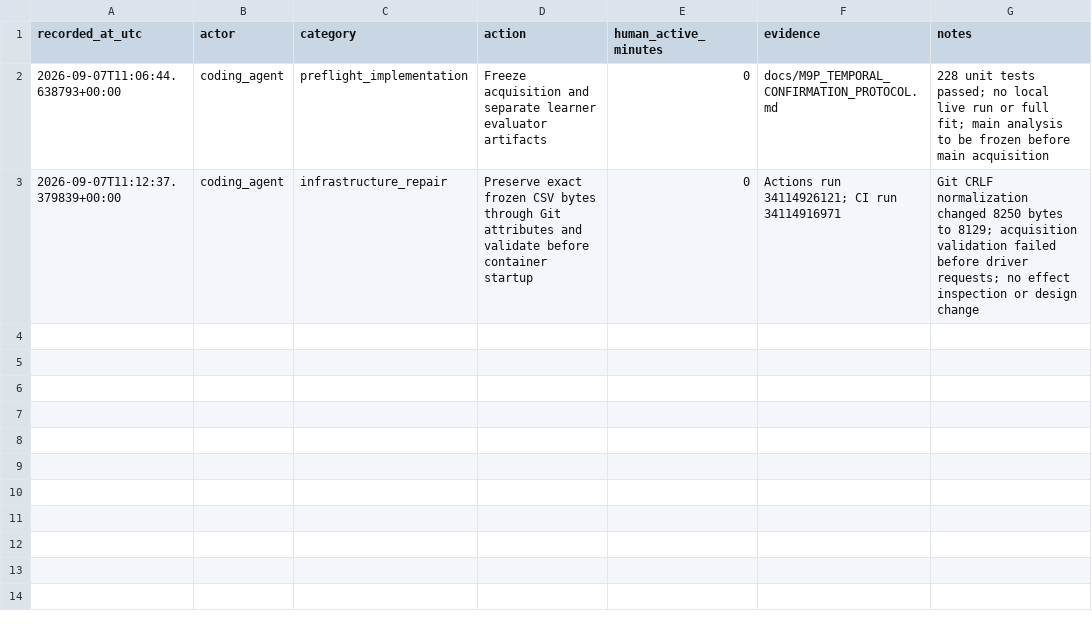
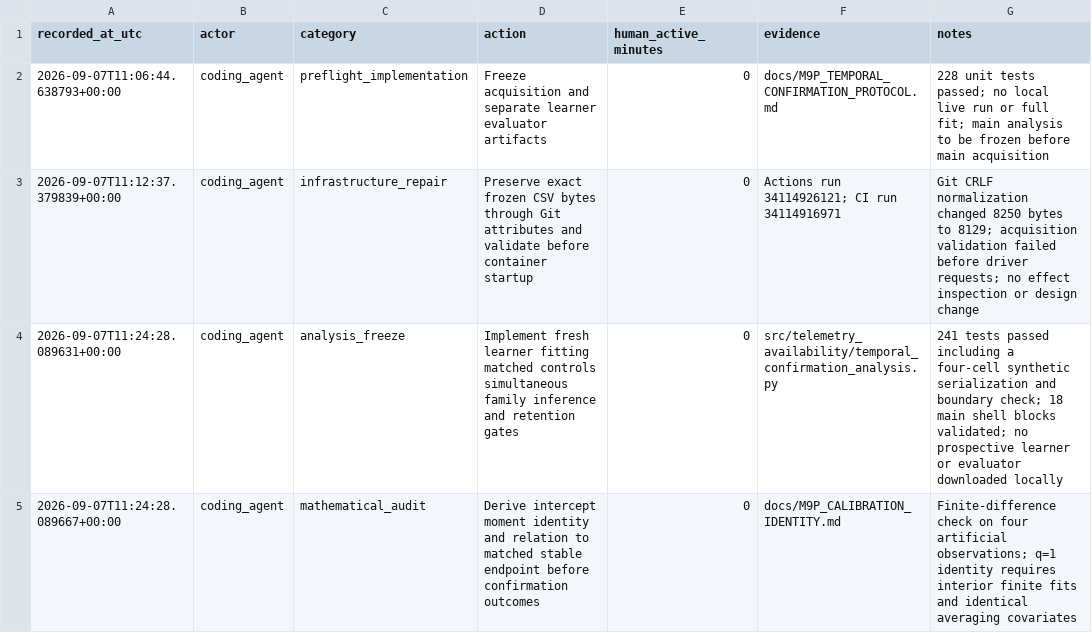
Before and after one commit to a-a-k/telemetry-availability-identification, a CSV file: docs/M9P_MANUAL_ACTIONS.csv, drawn as a sheet.

Commit message:
Freeze prospective M9P analysis and matched-control inference before main collection

```diff
--- a/docs/M9P_MANUAL_ACTIONS.csv
+++ b/docs/M9P_MANUAL_ACTIONS.csv
@@ -3 +3,3 @@ recorded_at_utc,actor,category,action,human_active_minutes,evidence,notes
 2026-09-07T11:12:37.379839+00:00,coding_agent,infrastructure_repair,Preserve exact frozen CSV bytes through Git attributes and validate before container startup,0,Actions run 34114926121; CI run 34114916971,Git CRLF normalization changed 8250 bytes to 8129; acquisition validation failed before driver requests; no effect inspection or design change
+2026-09-07T11:24:28.089631+00:00,coding_agent,analysis_freeze,Implement fresh learner fitting matched controls simultaneous family inference and retention gates,0,src/telemetry_availability/temporal_confirmation_analysis.py,241 tests passed including a four-cell synthetic serialization and boundary check; 18 main shell blocks validated; no prospective learner or evaluator downloaded locally
+2026-09-07T11:24:28.089667+00:00,coding_agent,mathematical_audit,Derive intercept moment identity and relation to matched stable endpoint before confirmation outcomes,0,docs/M9P_CALIBRATION_IDENTITY.md,Finite-difference check on four artificial observations; q=1 identity requires interior finite fits and identical averaging covariates
```
Also changed, not shown: 7 other files.
